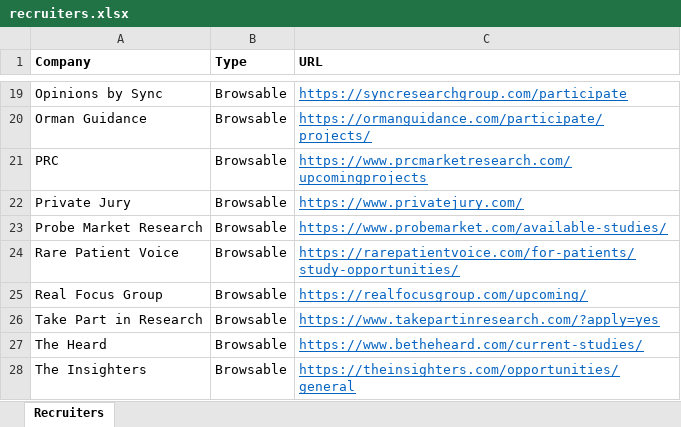
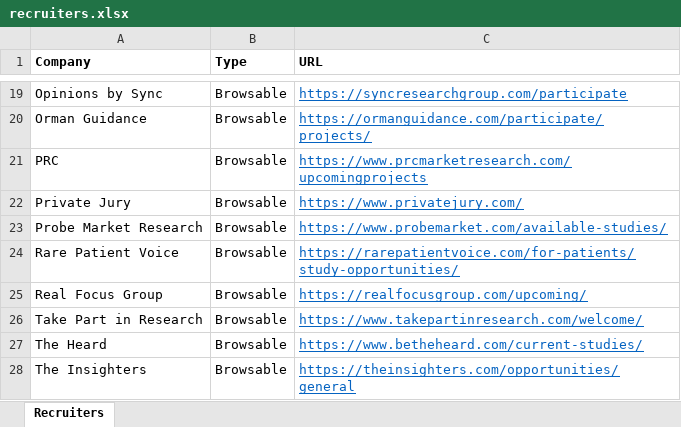
Before and after one commit to Obviouslyobvi/Focus-Group-Scanner, an Excel workbook: docs/recruiters.xlsx, sheet Recruiters, drawn as a sheet; only a part is shown, gaps mark what is left out; values as stored, in another font and other column widths than the file's, no borders; the diff names each change by its address in the sheet, - before the commit and + after, or states it on an @@ line.

```diff
--- a/docs/recruiters.xlsx (sheet Recruiters)
+++ b/docs/recruiters.xlsx (sheet Recruiters)
-C26 (URL): https://www.takepartinresearch.com/?apply=yes
+C26 (URL): https://www.takepartinresearch.com/welcome/
```
Also changed, not shown: 3 other files.
